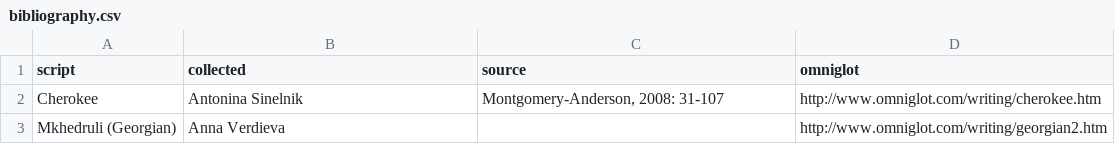
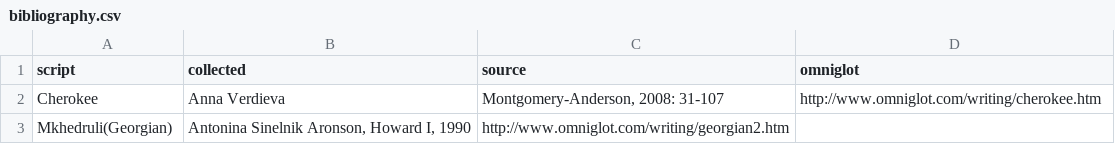
Before and after one commit to agricolamz/wwsd, a CSV file: bibliography.csv, drawn as a sheet.

Commit message:
Update bibliography.csv

```diff
--- a/bibliography.csv
+++ b/bibliography.csv
@@ -1,3 +1,3 @@
 script	collected	source	omniglot
-Cherokee	Antonina Sinelnik	Montgomery-Anderson, 2008: 31-107	http://www.omniglot.com/writing/cherokee.htm
-Mkhedruli (Georgian)	Anna Verdieva		http://www.omniglot.com/writing/georgian2.htm
+Cherokee	Anna Verdieva	Montgomery-Anderson, 2008: 31-107	http://www.omniglot.com/writing/cherokee.htm
+Mkhedruli(Georgian)	Antonina Sinelnik Aronson, Howard I, 1990	http://www.omniglot.com/writing/georgian2.htm
```
